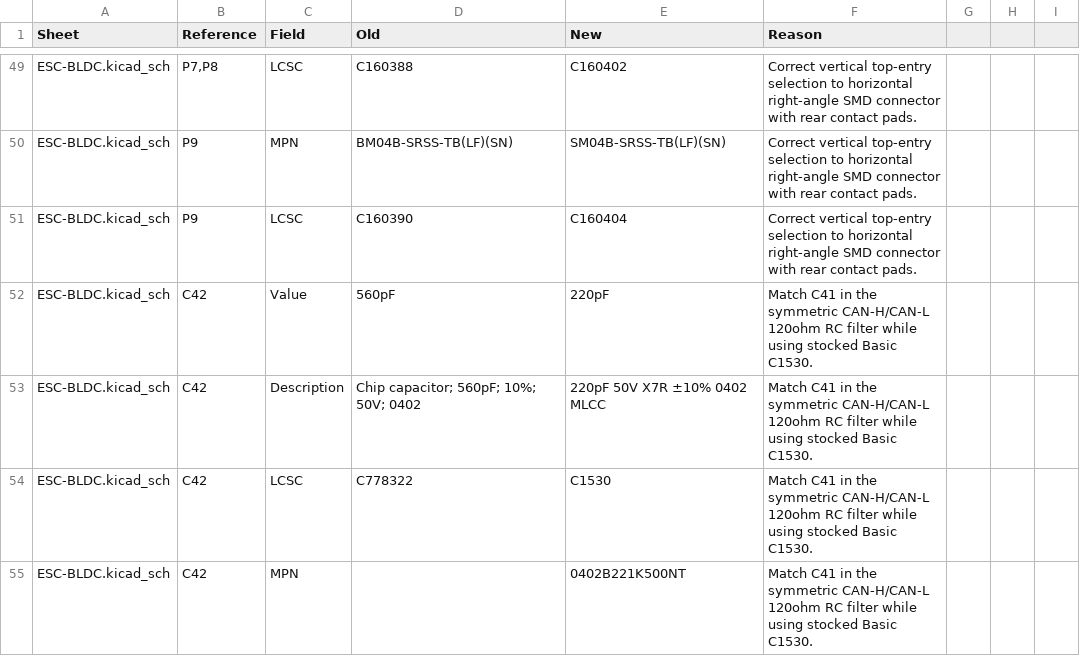
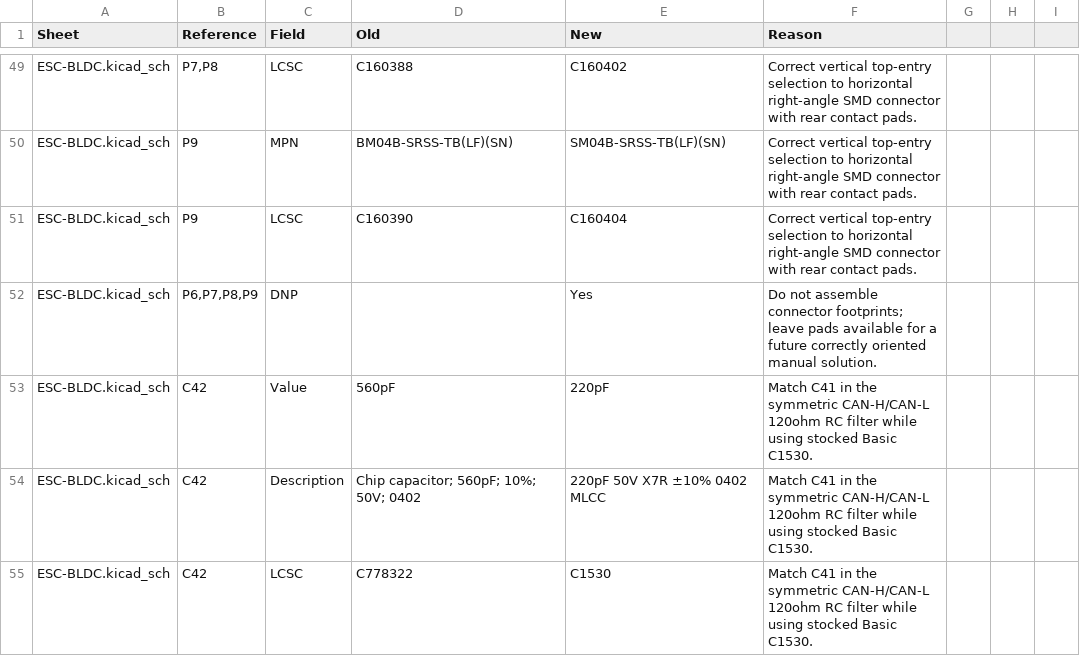
Before and after one commit to LukaGitH/stm32-FOC, a CSV file: STM32-FOC-hardware/ESC-BLDC/production/selection_updates.csv, drawn as a sheet; only a part is shown, gaps mark what is left out; the shorter side is filled out with more unchanged rows; the diff names each change by its address in the sheet, - before the commit and + after, or states it on an @@ line.

```diff
--- a/STM32-FOC-hardware/ESC-BLDC/production/selection_updates.csv
+++ b/STM32-FOC-hardware/ESC-BLDC/production/selection_updates.csv
+row 52: ESC-BLDC.kicad_sch | P6,P7,P8,P9 | DNP |  | Yes | Do not assemble connector footprints; leave pads available for a future correctly oriented manual solution.
```
Also changed, not shown: STM32-FOC-hardware/ESC-BLDC/production/export/jlcpcb_bom.csv, STM32-FOC-hardware/ESC-BLDC/production/export/jlcpcb_cpl.csv, 6 other files.
